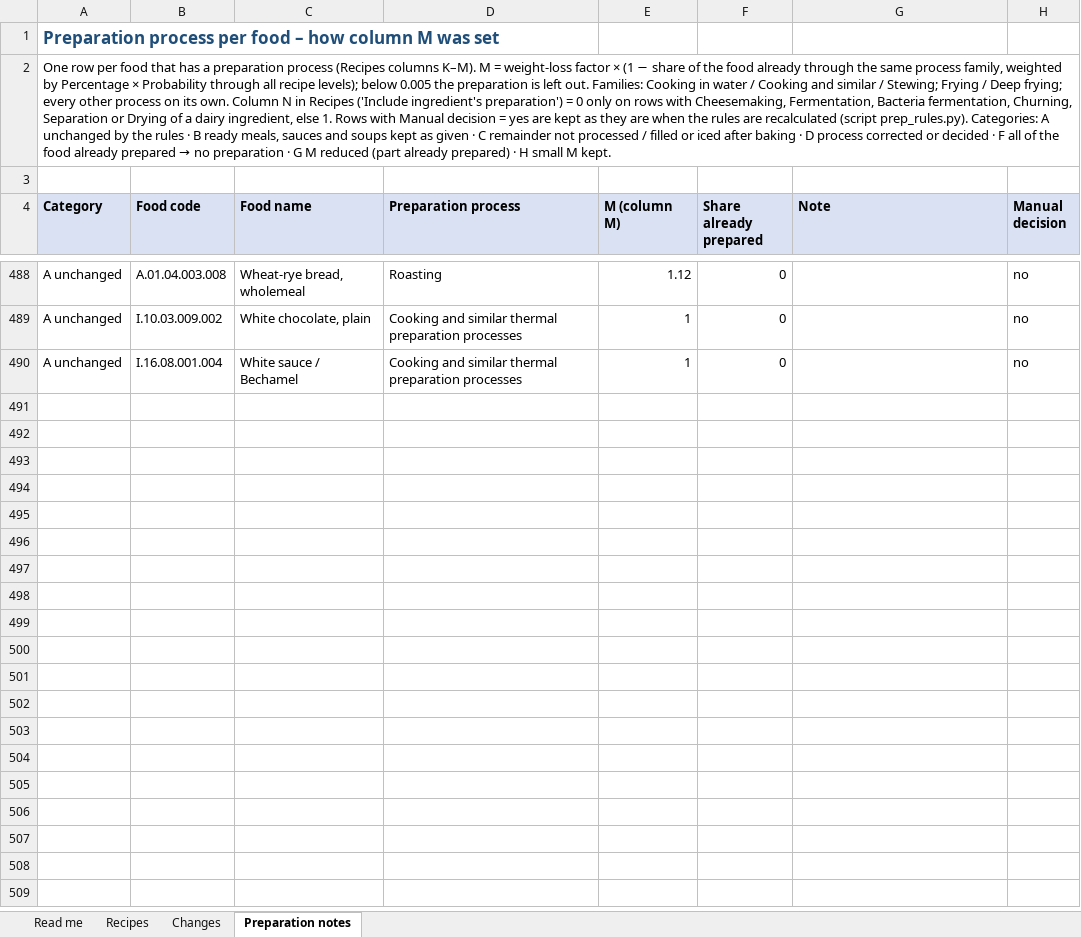
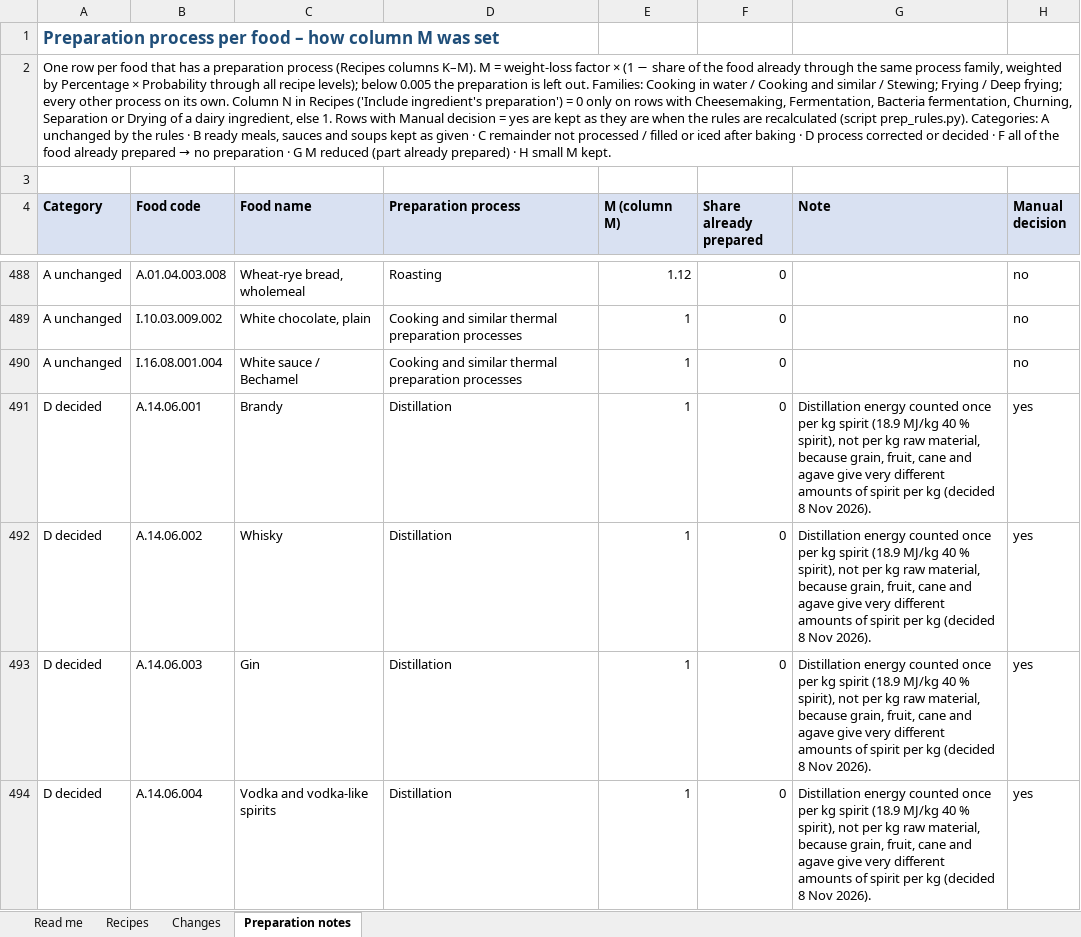
Before and after one commit to SLU-foodsystems/safad, an Excel workbook: data-preprocessing/input-files/SAFAD INTERNAL IP Recipes.xlsx, sheet Preparation notes, drawn as a sheet; only a part is shown, gaps mark what is left out; values as stored, in another font and other column widths than the file's, no borders; the diff covers the shown part only; the diff names each change by its address in the sheet, - before the commit and + after, or states it on an @@ line.

Commit message:
Update energy values for process distillation

```diff
--- a/data-preprocessing/input-files/SAFAD INTERNAL IP Recipes.xlsx (sheet Preparation notes)
+++ b/data-preprocessing/input-files/SAFAD INTERNAL IP Recipes.xlsx (sheet Preparation notes)
+row 491: D decided | A.14.06.001 | Brandy | Distillation | 1 | 0 | Distillation energy counted once per kg spirit (18.9 MJ/kg 40 % spirit), not per kg raw material, because grain, fruit, cane and agave give very different amounts of spirit per kg (decided 8 Nov 2026). | yes
+row 492: D decided | A.14.06.002 | Whisky | Distillation | 1 | 0 | Distillation energy counted once per kg spirit (18.9 MJ/kg 40 % spirit), not per kg raw material, because grain, fruit, cane and agave give very different amounts of spirit per kg (decided 8 Nov 2026). | yes
+row 493: D decided | A.14.06.003 | Gin | Distillation | 1 | 0 | Distillation energy counted once per kg spirit (18.9 MJ/kg 40 % spirit), not per kg raw material, because grain, fruit, cane and agave give very different amounts of spirit per kg (decided 8 Nov 2026). | yes
+row 494: D decided | A.14.06.004 | Vodka and vodka-like spirits | Distillation | 1 | 0 | Distillation energy counted once per kg spirit (18.9 MJ/kg 40 % spirit), not per kg raw material, because grain, fruit, cane and agave give very different amounts of spirit per kg (decided 8 Nov 2026). | yes
```
Also changed, not shown: 3 added rows and 2 edited cells elsewhere in this sheet, sheet Recipes, sheet Changes, sheet Read me, data-preprocessing/input-files/SAFAD INTERNAL IP Energy processing.xlsx.
